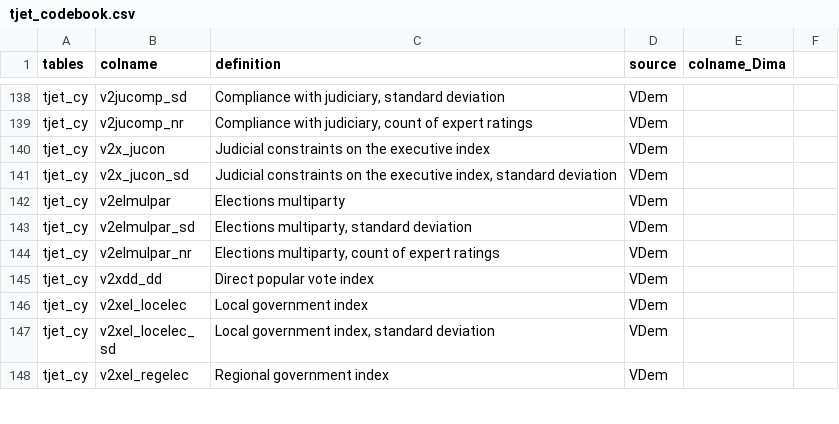
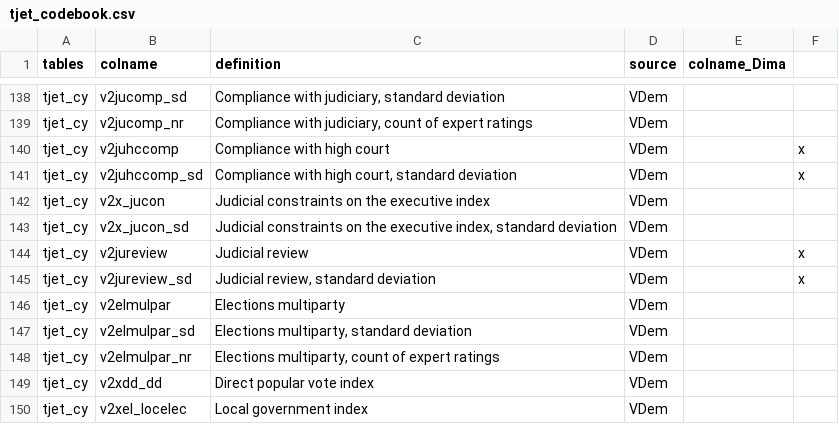
Before and after one commit to tjetdata/tjet-db, a CSV file: data/tjet_codebook.csv, drawn as a sheet; only a part is shown, gaps mark what is left out; the shorter side is filled out with more unchanged rows; the diff covers the shown part only.

Commit message:
added more VDem measures

```diff
--- a/data/tjet_codebook.csv
+++ b/data/tjet_codebook.csv
@@ -139,0 +140,2 @@ tjet_cy,v2jucomp_nr,"Compliance with judiciary, count of expert ratings",VDem,
+tjet_cy,v2juhccomp,Compliance with high court,VDem,,x
+tjet_cy,v2juhccomp_sd,"Compliance with high court, standard deviation",VDem,,x
@@ -141,0 +144,2 @@ tjet_cy,v2x_jucon_sd,"Judicial constraints on the executive index, standard devi
+tjet_cy,v2jureview,Judicial review,VDem,,x
+tjet_cy,v2jureview_sd,"Judicial review, standard deviation",VDem,,x
```
Also changed, not shown: 22 added rows elsewhere in this file, 1 other file.
